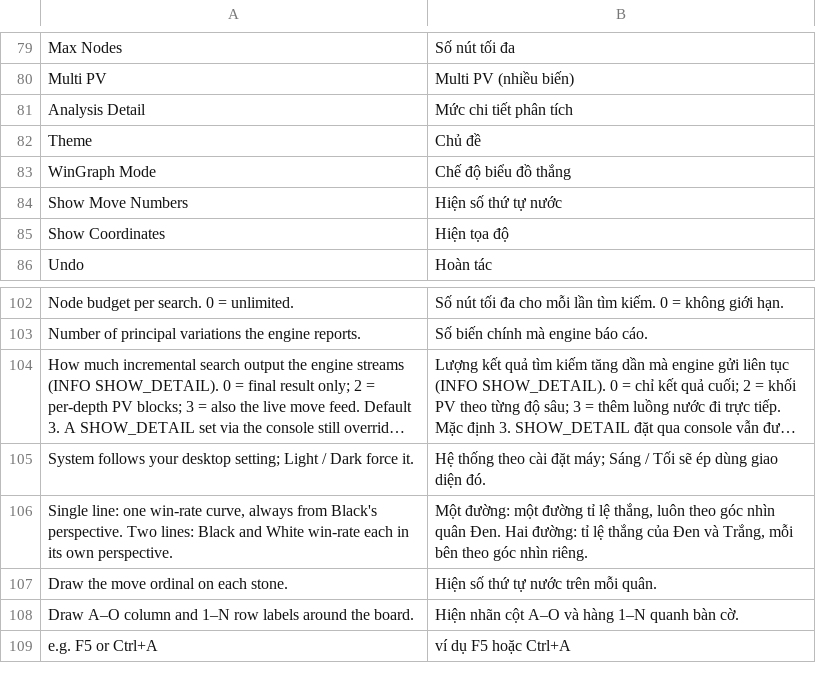
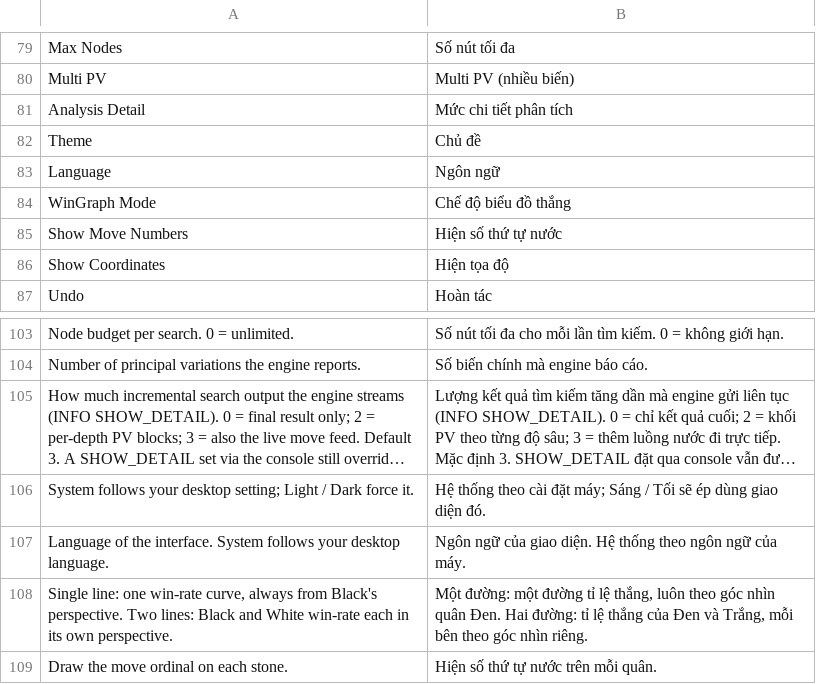
Before and after one commit to nguyencongminh090/RANLS, a TSV file: src/resources/lang/vi.tsv, drawn as a sheet; only a part is shown, gaps mark what is left out; the shorter side is filled out with more unchanged rows; long unchanged cells end in …; the diff names each change by its address in the sheet, - before the commit and + after, or states it on an @@ line.

```diff
--- a/src/resources/lang/vi.tsv
+++ b/src/resources/lang/vi.tsv
+row 83: Language | Ngôn ngữ
+row 107: Language of the interface. System follows your desktop language. | Ngôn ngữ của giao diện. Hệ thống theo ngôn ngữ của máy.
```
Also changed, not shown: src/resources/palette_lexicon.tsv, 25 other files.
